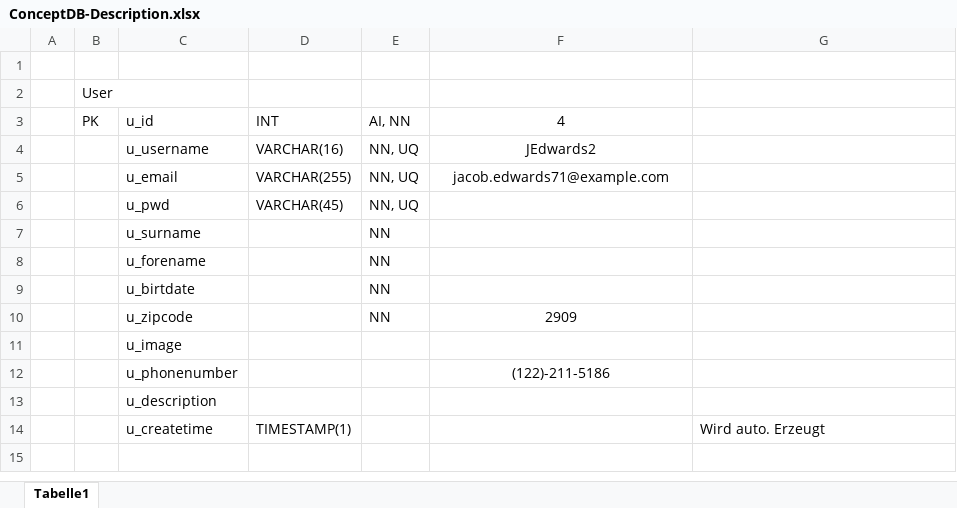
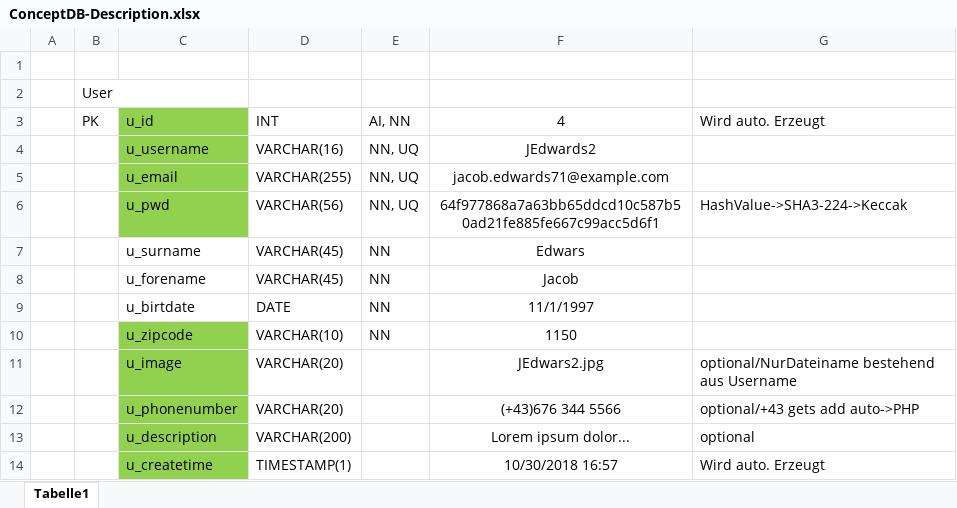
Before and after one commit to Flodeplay/Thrifter, an Excel workbook: DB/Drafts/ConceptDB-Description.xlsx, sheet Tabelle1, drawn as a sheet; values as stored, in another font and other column widths than the file's, no borders; the diff names each change by its address in the sheet, - before the commit and + after, or states it on an @@ line.

Commit message:
Concept-Description of the DB

```diff
--- a/DB/Drafts/ConceptDB-Description.xlsx (sheet Tabelle1)
+++ b/DB/Drafts/ConceptDB-Description.xlsx (sheet Tabelle1)
-C3:C6 fill: none
+C3:C6 fill: #92D050
-G3: (empty)
+G3: Wird auto. Erzeugt
-D6: VARCHAR(45)
+D6: VARCHAR(56)
-F6: (empty)
+F6: 64f977868a7a63bb65ddcd10c587b50ad21fe885fe667c99acc5d6f1
-G6: (empty)
+G6: HashValue->SHA3-224->Keccak
-D7:D8: (empty)
+D7:D8: VARCHAR(45)
-F7: (empty)
+F7: Edwars
-F8: (empty)
+F8: Jacob
-D9: (empty)
+D9: DATE
-F9: (empty)
+F9: 11/1/1997
-C10:C14 fill: none
+C10:C14 fill: #92D050
-D10: (empty)
+D10: VARCHAR(10)
-F10: 2909
+F10: 1150
-D11:D12: (empty)
+D11:D12: VARCHAR(20)
-F11: (empty)
+F11: JEdwars2.jpg
-G11: (empty)
+G11: optional/NurDateiname bestehend aus Username
-F12: (122)-211-5186
+F12: (+43)676 344 5566
-G12: (empty)
+G12: optional/+43 gets add auto->PHP
-D13: (empty)
+D13: VARCHAR(200)
-F13: (empty)
+F13: Lorem ipsum dolor...
-G13: (empty)
+G13: optional
-F14: (empty)
+F14: 10/30/2018 16:57
```
